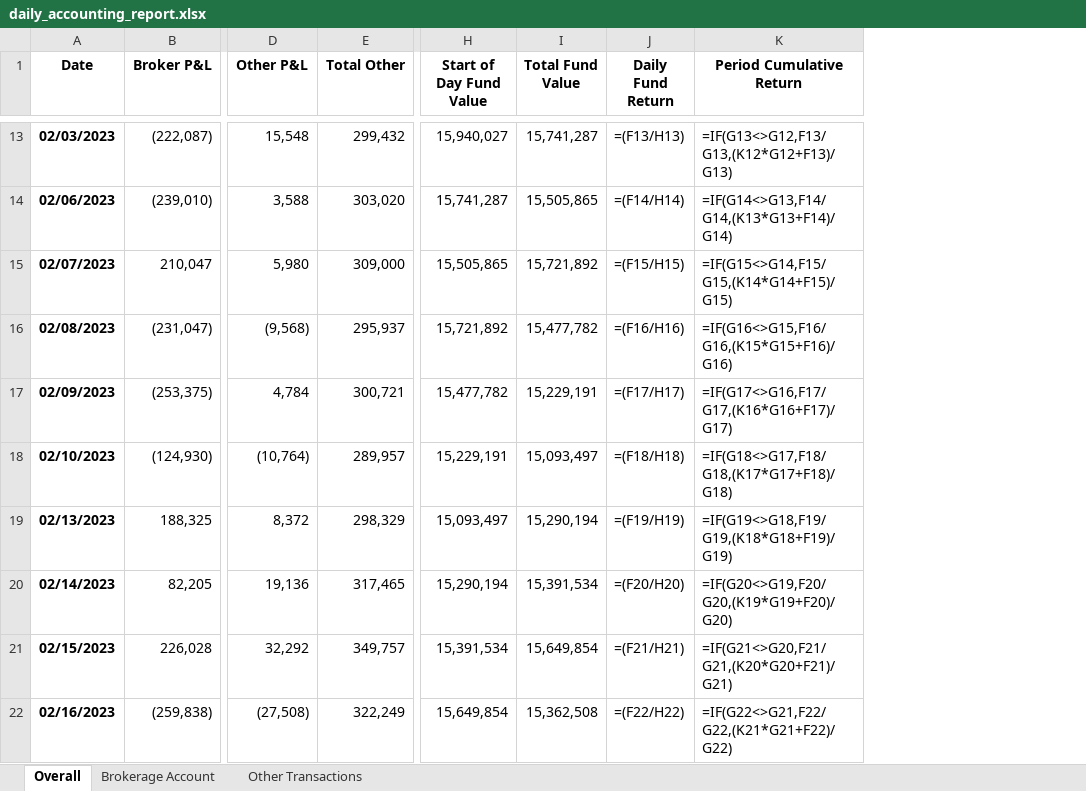
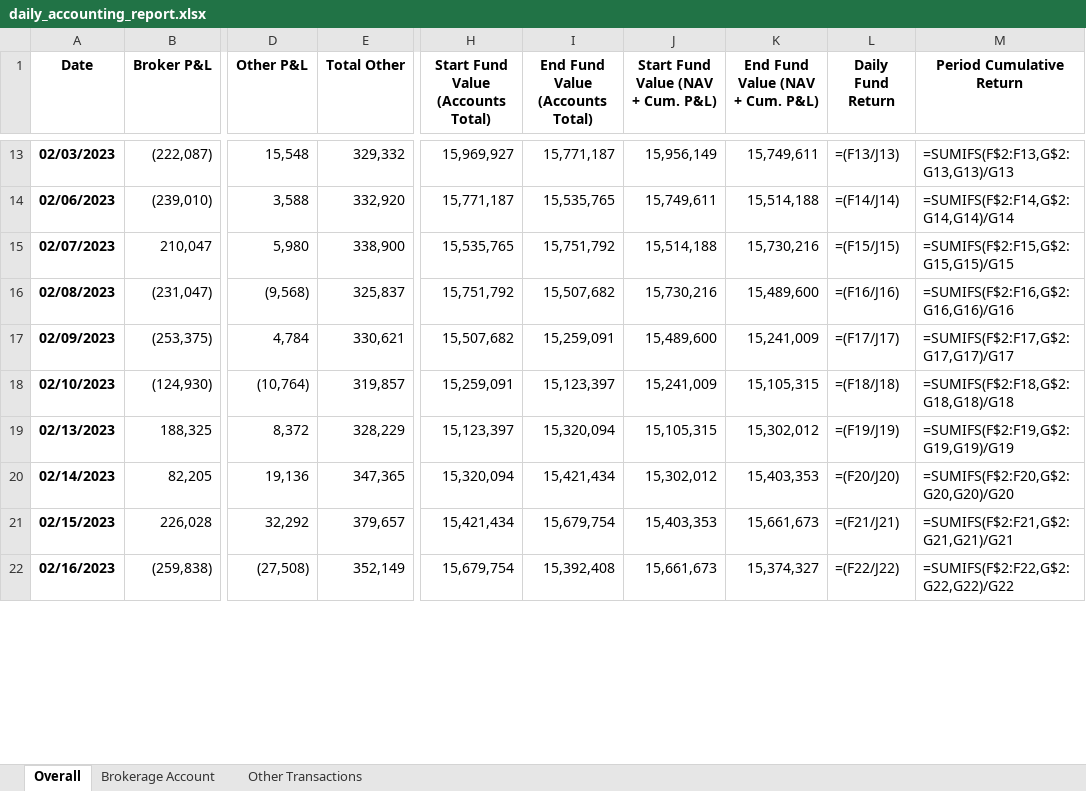
Before and after one commit to Obers26/daily-accounting-tool, an Excel workbook: daily_accounting_report.xlsx, sheet Overall, drawn as a sheet; only a part is shown, gaps mark what is left out; values as stored, in another font and other column widths than the file's, no borders; formulas without a stored value are shown as written; removed rows and columns are numbered as before the commit, all else as after; the diff covers the shown part only; the diff names each change by its address in the sheet, - before the commit and + after, or states it on an @@ line.

Commit message:
Added Fund Value & Daily Return Calculations with Cumulative P&L, small changes to Excel Report Generator

```diff
--- a/daily_accounting_report.xlsx (sheet Overall)
+++ b/daily_accounting_report.xlsx (sheet Overall)
-column H (Start of Day Fund Value), rows 13-22: 15,940,027 | 15,741,287 | 15,505,865 | 15,721,892 | 15,477,782 | 15,229,191 | 15,093,497 | 15,290,194 | 15,391,534 | 15,649,854
-column I (Total Fund Value), rows 13-22: 15,741,287 | 15,505,865 | 15,721,892 | 15,477,782 | 15,229,191 | 15,093,497 | 15,290,194 | 15,391,534 | 15,649,854 | 15,362,508
+column H, row 1: Start Fund Value (Accounts Total); rows 13-22: 15,969,927 | 15,771,187 | 15,535,765 | 15,751,792 | 15,507,682 | 15,259,091 | 15,123,397 | 15,320,094 | 15,421,434 | 15,679,754
+column I (End Fund Value (Accounts Total)), rows 13-22: 15,771,187 | 15,535,765 | 15,751,792 | 15,507,682 | 15,259,091 | 15,123,397 | 15,320,094 | 15,421,434 | 15,679,754 | 15,392,408
+column J, row 1: Start Fund Value (NAV + Cum. P&L); rows 13-22: 15,956,149 | 15,749,611 | 15,514,188 | 15,730,216 | 15,489,600 | 15,241,009 | 15,105,315 | 15,302,012 | 15,403,353 | 15,661,673
+column K (End Fund Value (NAV + Cum. P&L)), rows 13-22: 15,749,611 | 15,514,188 | 15,730,216 | 15,489,600 | 15,241,009 | 15,105,315 | 15,302,012 | 15,403,353 | 15,661,673 | 15,374,327
-E13 (Total Other): 299,432
+E13 (Total Other): 329,332
-L13 (Daily Fund Return): =(F13/H13)
+L13 (Daily Fund Return): =(F13/J13)
-M13 (Period Cumulative Return): =IF(G13<>G12,F13/G13,(K12*G12+F13)/G13)
+M13 (Period Cumulative Return): =SUMIFS(F$2:F13,G$2:G13,G13)/G13
-E14 (Total Other): 303,020
+E14 (Total Other): 332,920
-L14 (Daily Fund Return): =(F14/H14)
+L14 (Daily Fund Return): =(F14/J14)
-M14 (Period Cumulative Return): =IF(G14<>G13,F14/G14,(K13*G13+F14)/G14)
+M14 (Period Cumulative Return): =SUMIFS(F$2:F14,G$2:G14,G14)/G14
-E15 (Total Other): 309,000
+E15 (Total Other): 338,900
-L15 (Daily Fund Return): =(F15/H15)
+L15 (Daily Fund Return): =(F15/J15)
-M15 (Period Cumulative Return): =IF(G15<>G14,F15/G15,(K14*G14+F15)/G15)
+M15 (Period Cumulative Return): =SUMIFS(F$2:F15,G$2:G15,G15)/G15
-E16 (Total Other): 295,937
+E16 (Total Other): 325,837
-L16 (Daily Fund Return): =(F16/H16)
+L16 (Daily Fund Return): =(F16/J16)
-M16 (Period Cumulative Return): =IF(G16<>G15,F16/G16,(K15*G15+F16)/G16)
+M16 (Period Cumulative Return): =SUMIFS(F$2:F16,G$2:G16,G16)/G16
-E17 (Total Other): 300,721
+E17 (Total Other): 330,621
-L17 (Daily Fund Return): =(F17/H17)
+L17 (Daily Fund Return): =(F17/J17)
-M17 (Period Cumulative Return): =IF(G17<>G16,F17/G17,(K16*G16+F17)/G17)
+M17 (Period Cumulative Return): =SUMIFS(F$2:F17,G$2:G17,G17)/G17
-E18 (Total Other): 289,957
+E18 (Total Other): 319,857
-L18 (Daily Fund Return): =(F18/H18)
+L18 (Daily Fund Return): =(F18/J18)
-M18 (Period Cumulative Return): =IF(G18<>G17,F18/G18,(K17*G17+F18)/G18)
+M18 (Period Cumulative Return): =SUMIFS(F$2:F18,G$2:G18,G18)/G18
-E19 (Total Other): 298,329
+E19 (Total Other): 328,229
-L19 (Daily Fund Return): =(F19/H19)
+L19 (Daily Fund Return): =(F19/J19)
-M19 (Period Cumulative Return): =IF(G19<>G18,F19/G19,(K18*G18+F19)/G19)
+M19 (Period Cumulative Return): =SUMIFS(F$2:F19,G$2:G19,G19)/G19
-E20 (Total Other): 317,465
+E20 (Total Other): 347,365
-L20 (Daily Fund Return): =(F20/H20)
+L20 (Daily Fund Return): =(F20/J20)
-M20 (Period Cumulative Return): =IF(G20<>G19,F20/G20,(K19*G19+F20)/G20)
+M20 (Period Cumulative Return): =SUMIFS(F$2:F20,G$2:G20,G20)/G20
-E21 (Total Other): 349,757
+E21 (Total Other): 379,657
-L21 (Daily Fund Return): =(F21/H21)
+L21 (Daily Fund Return): =(F21/J21)
-M21 (Period Cumulative Return): =IF(G21<>G20,F21/G21,(K20*G20+F21)/G21)
+M21 (Period Cumulative Return): =SUMIFS(F$2:F21,G$2:G21,G21)/G21
-E22 (Total Other): 322,249
+E22 (Total Other): 352,149
-L22 (Daily Fund Return): =(F22/H22)
+L22 (Daily Fund Return): =(F22/J22)
-M22 (Period Cumulative Return): =IF(G22<>G21,F22/G22,(K21*G21+F22)/G22)
+M22 (Period Cumulative Return): =SUMIFS(F$2:F22,G$2:G22,G22)/G22
```
Also changed, not shown: 487 edited cells elsewhere in this sheet, sheet Other Transactions, 4 other files.
